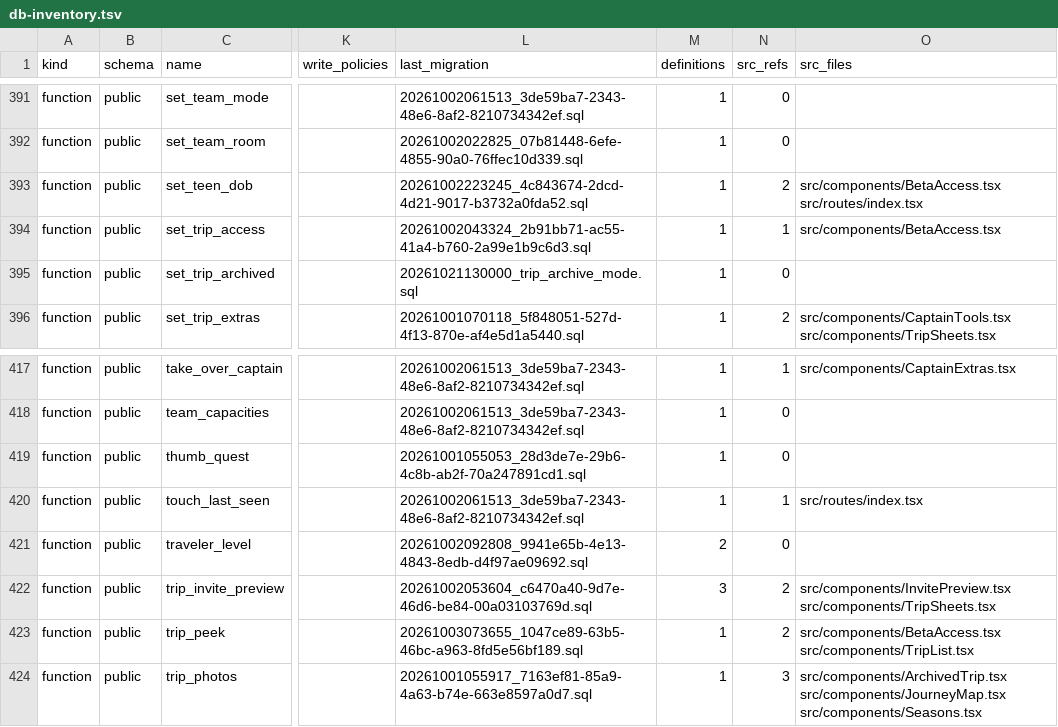
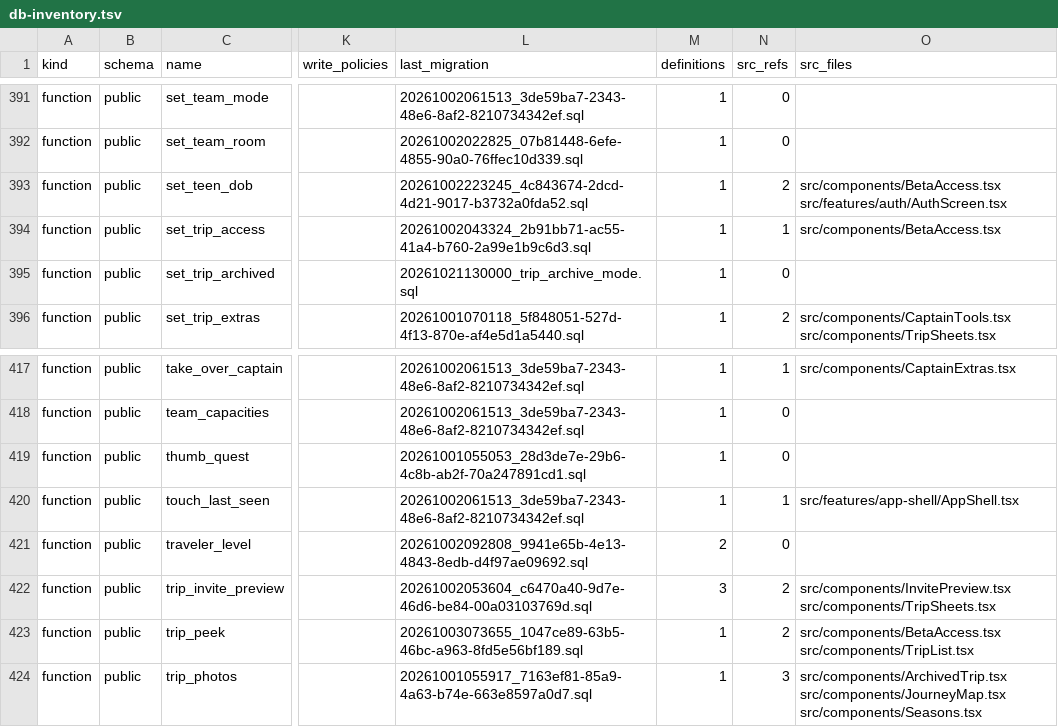
Before and after one commit to KAMALr80/Trip_bbtl, a TSV file: docs/inventory/db-inventory.tsv, drawn as a sheet; only a part is shown, gaps mark what is left out; the diff covers the shown part only; the diff names each change by its address in the sheet, - before the commit and + after, or states it on an @@ line.

```diff
--- a/docs/inventory/db-inventory.tsv
+++ b/docs/inventory/db-inventory.tsv
-O393 (src_files): src/components/BetaAccess.tsx src/routes/index.tsx
+O393 (src_files): src/components/BetaAccess.tsx src/features/auth/AuthScreen.tsx
-O420 (src_files): src/routes/index.tsx
+O420 (src_files): src/features/app-shell/AppShell.tsx
```
Also changed, not shown: 14 edited cells elsewhere in this file, 1 other file.
